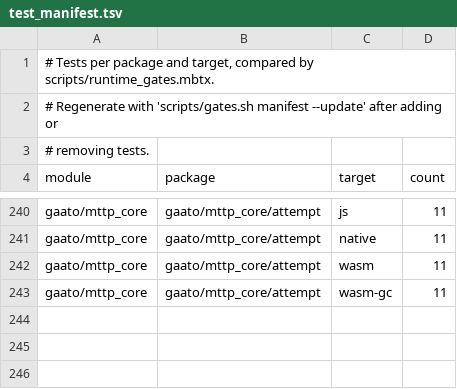
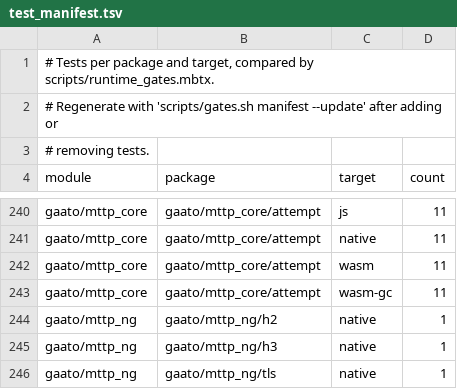
Before and after one commit to gaato/mttp, a TSV file: scripts/test_manifest.tsv, drawn as a sheet; only a part is shown, gaps mark what is left out.

```diff
--- a/scripts/test_manifest.tsv
+++ b/scripts/test_manifest.tsv
@@ -243 +243,4 @@ gaato/mttp_core	gaato/mttp_core/attempt	wasm	11
 gaato/mttp_core	gaato/mttp_core/attempt	wasm-gc	11
+gaato/mttp_ng	gaato/mttp_ng/h2	native	1
+gaato/mttp_ng	gaato/mttp_ng/h3	native	1
+gaato/mttp_ng	gaato/mttp_ng/tls	native	1
```
Also changed, not shown: scripts/modules.tsv, 28 other files.
